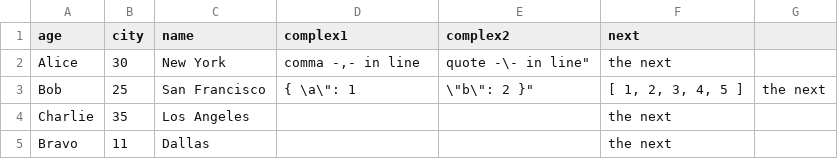
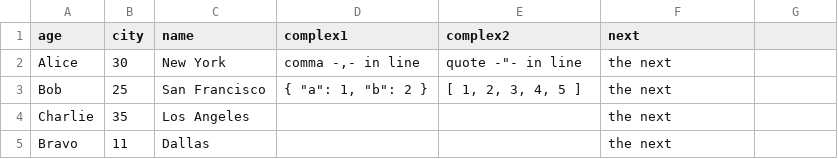
Before and after one commit to vgrebenschikov/jq-tools, a CSV file: file.csv, drawn as a sheet.

Commit message:
properly escape double quotes in CSV

```diff
--- a/file.csv
+++ b/file.csv
@@ -1,4 +1,4 @@
 "age","city","name","complex1","complex2","next"
-"Alice","30","New York","comma -,- in line", "quote -\"- in line","the next"
-"Bob","25","San Francisco","{ \"a\": 1, \"b\": 2 }","[ 1, 2, 3, 4, 5 ]", "the next"
+"Alice","30","New York","comma -,- in line", "quote -""- in line","the next"
+"Bob","25","San Francisco","{ ""a"": 1, ""b"": 2 }","[ 1, 2, 3, 4, 5 ]", "the next"
 "Charlie","35","Los Angeles","","","the next"
```
Also changed, not shown: 2 other files.
